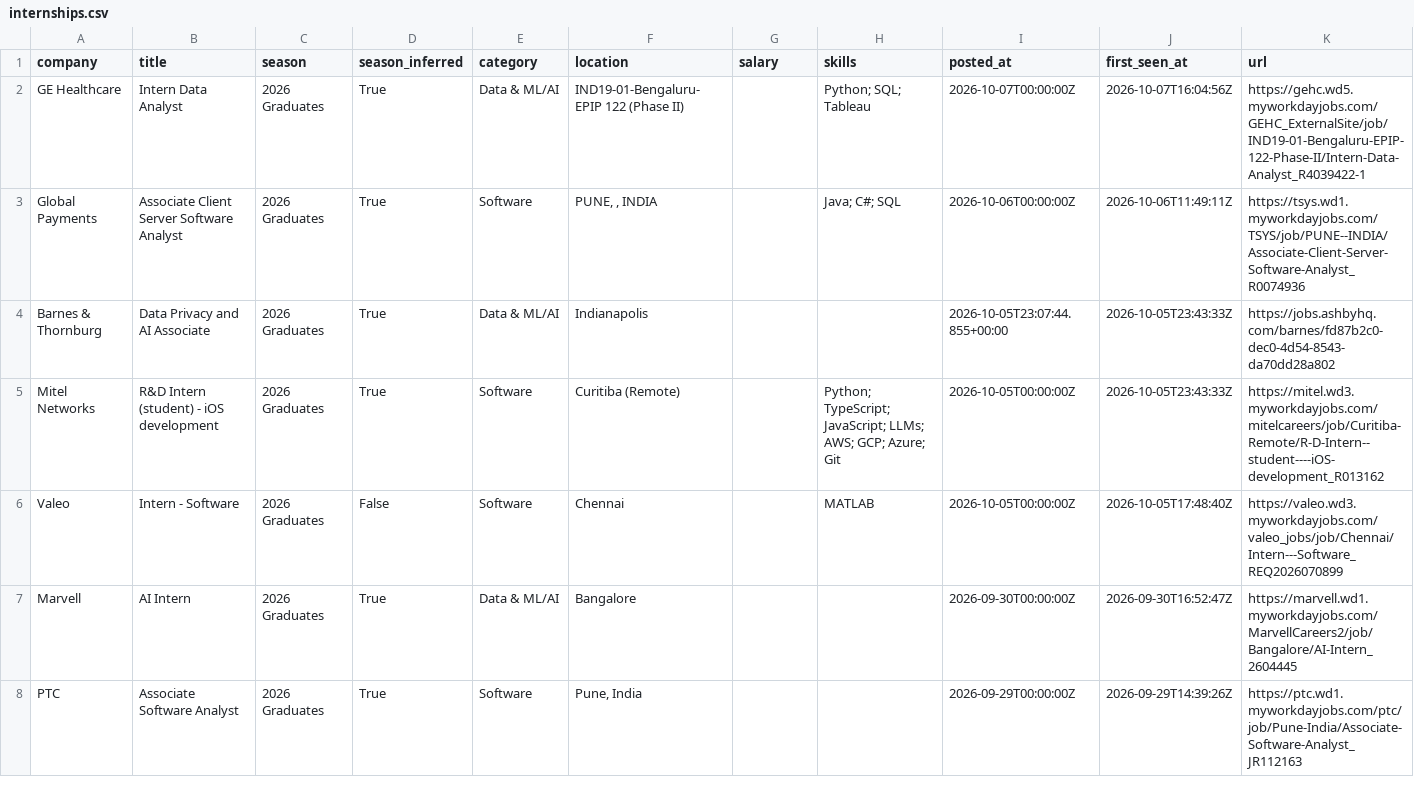
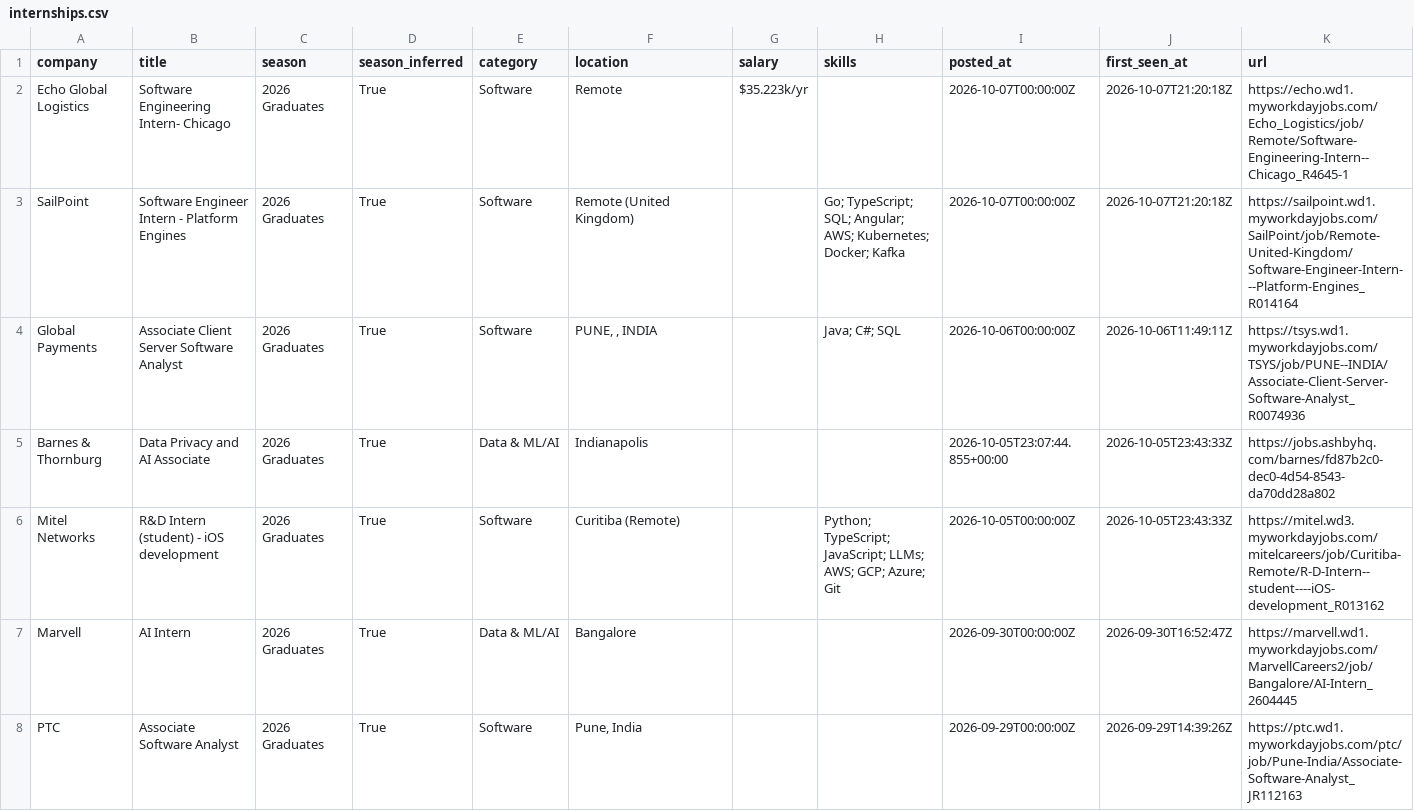
Before and after one commit to Smeerdev/Job-finder-agent, a CSV file: data/internships.csv, drawn as a sheet; only a part is shown.

Commit message:
chore: update internships (2026-10-07 21:20 UTC)

```diff
--- a/data/internships.csv
+++ b/data/internships.csv
@@ -1,3 +1,4 @@
 company,title,season,season_inferred,category,location,salary,skills,posted_at,first_seen_at,url
-GE Healthcare,Intern Data Analyst,2026 Graduates,True,Data & ML/AI,IND19-01-Bengaluru-EPIP 122 (Phase II),,Python; SQL; Tableau,2026-10-07T00:00:00Z,2026-10-07T16:04:56Z,https://gehc.wd5.myworkdayjobs.com/GEHC_ExternalSite/job/IND19-01-Bengaluru-EPIP-122-Phase-II/Intern-Data-Analyst_R4039422-1
+Echo Global Logistics,Software Engineering Intern- Chicago,2026 Graduates,True,Software,Remote,$35.223k/yr,,2026-10-07T00:00:00Z,2026-10-07T21:20:18Z,https://echo.wd1.myworkdayjobs.com/Echo_Logistics/job/Remote/Software-Engineering-Intern--Chicago_R4645-1
+SailPoint,Software Engineer Intern - Platform Engines,2026 Graduates,True,Software,Remote (United Kingdom),,Go; TypeScript; SQL; Angular; AWS; Kubernetes; Docker; Kafka,2026-10-07T00:00:00Z,2026-10-07T21:20:18Z,https://sailpoint.wd1.myworkdayjobs.com/SailPoint/job/Remote-United-Kingdom/Software-Engineer-Intern---Platform-Engines_R014164
 Global Payments,Associate Client Server Software Analyst,2026 Graduates,True,Software,"PUNE, , INDIA",,Java; C#; SQL,2026-10-06T00:00:00Z,2026-10-06T11:49:11Z,https://tsys.wd1.myworkdayjobs.com/TSYS/job/PUNE--INDIA/Associate-Client-Server-Software-Analyst_R0074936
@@ -5,3 +6,2 @@ Barnes & Thornburg,Data Privacy and AI Associate,2026 Graduates,True,Data & ML/A
 Mitel Networks,R&D Intern (student) - iOS development,2026 Graduates,True,Software,Curitiba (Remote),,Python; TypeScript; JavaScript; LLMs; AWS; GCP; Azure; Git,2026-10-05T00:00:00Z,2026-10-05T23:43:33Z,https://mitel.wd3.myworkdayjobs.com/mitelcareers/job/Curitiba-Remote/R-D-Intern--student----iOS-development_R013162
-Valeo,Intern - Software,2026 Graduates,False,Software,Chennai,,MATLAB,2026-10-05T00:00:00Z,2026-10-05T17:48:40Z,https://valeo.wd3.myworkdayjobs.com/valeo_jobs/job/Chennai/Intern---Software_REQ2026070899
 Marvell,AI Intern,2026 Graduates,True,Data & ML/AI,Bangalore,,,2026-09-30T00:00:00Z,2026-09-30T16:52:47Z,https://marvell.wd1.myworkdayjobs.com/MarvellCareers2/job/Bangalore/AI-Intern_2604445
```
Also changed, not shown: 13 other files.
